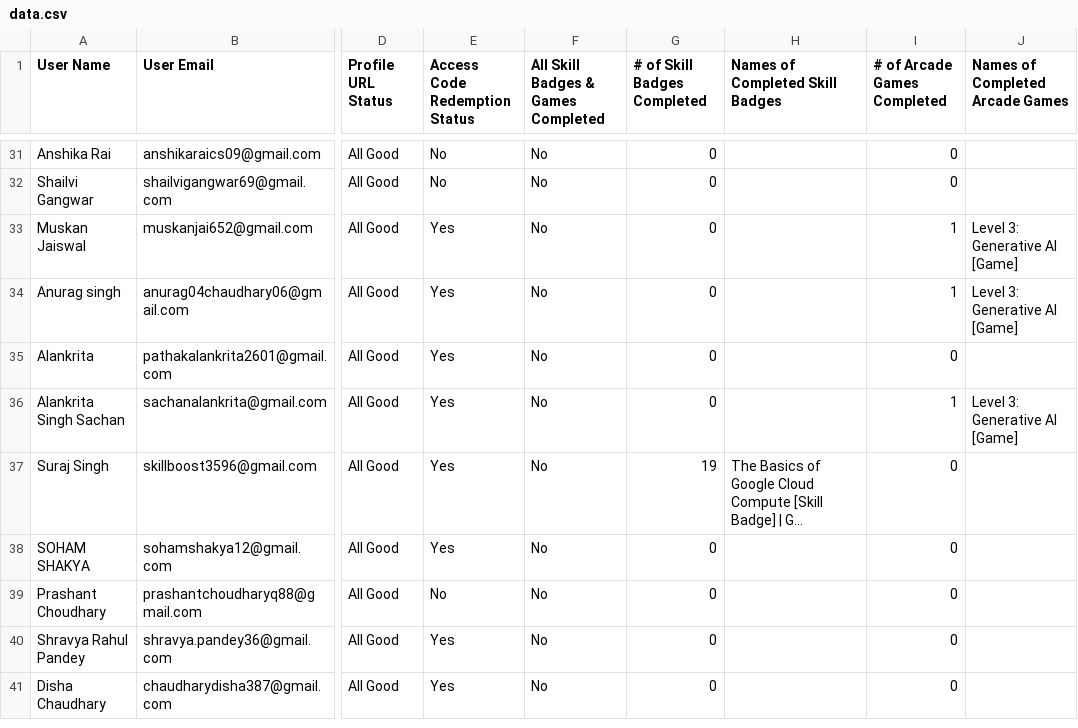
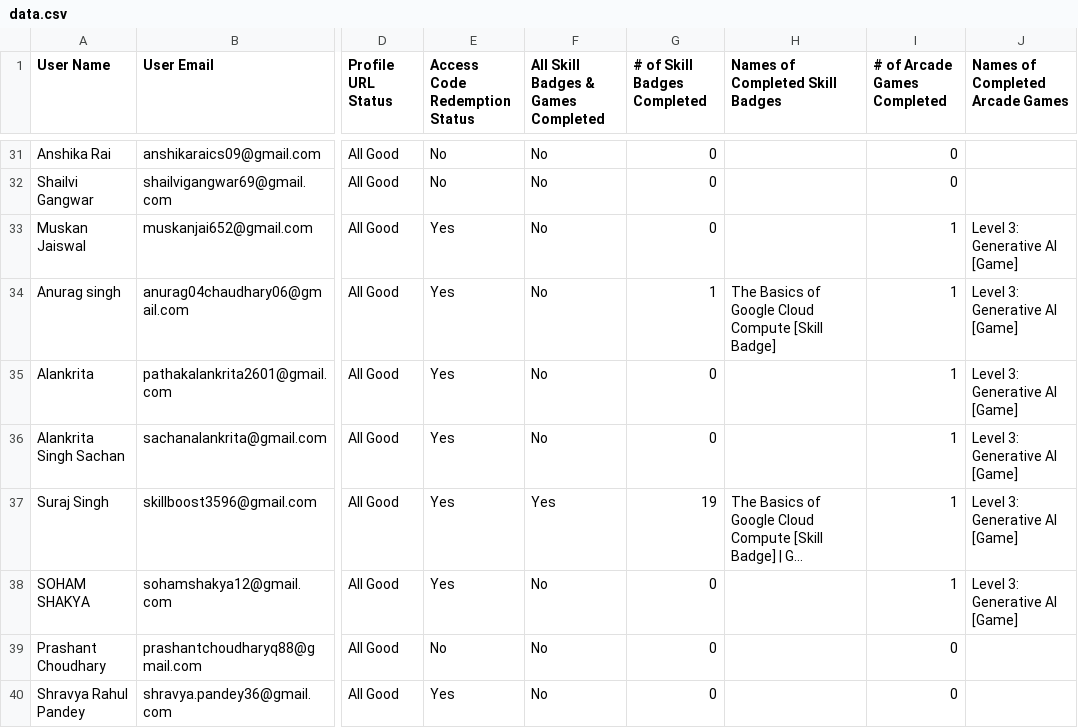
Before and after one commit to GDGoC-GLAU/gdgglau-www, a CSV file: public/data.csv, drawn as a sheet; only a part is shown, gaps mark what is left out; the shorter side is filled out with more unchanged rows; long unchanged cells end in …; the diff covers the shown part only; the diff names each change by its address in the sheet, - before the commit and + after, or states it on an @@ line.

Commit message:
updated lb

```diff
--- a/public/data.csv
+++ b/public/data.csv
-G34 (# of Skill Badges Completed): 0
+G34 (# of Skill Badges Completed): 1
-H34 (Names of Completed Skill Badges): (empty)
+H34 (Names of Completed Skill Badges): The Basics of Google Cloud Compute [Skill Badge]
-I35 (# of Arcade Games Completed): 0
+I35 (# of Arcade Games Completed): 1
-J35 (Names of Completed Arcade Games): (empty)
+J35 (Names of Completed Arcade Games): Level 3: Generative AI [Game]
-F37: No
+F37: Yes
-I37:I38 (# of Arcade Games Completed): 0
+I37:I38 (# of Arcade Games Completed): 1
-J37:J38 (Names of Completed Arcade Games): (empty)
+J37:J38 (Names of Completed Arcade Games): Level 3: Generative AI [Game]
```
Also changed, not shown: 36 edited cells elsewhere in this file.
